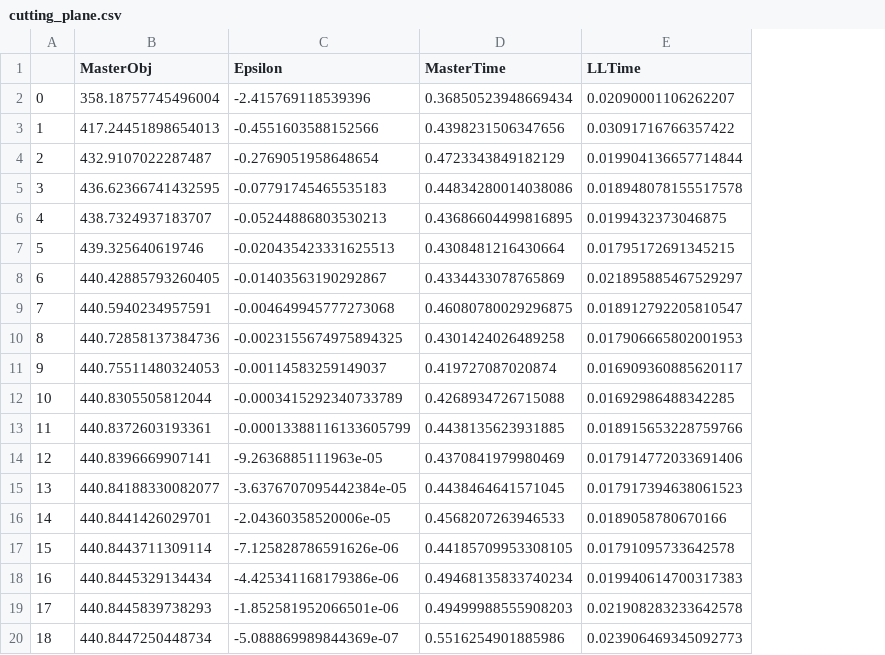
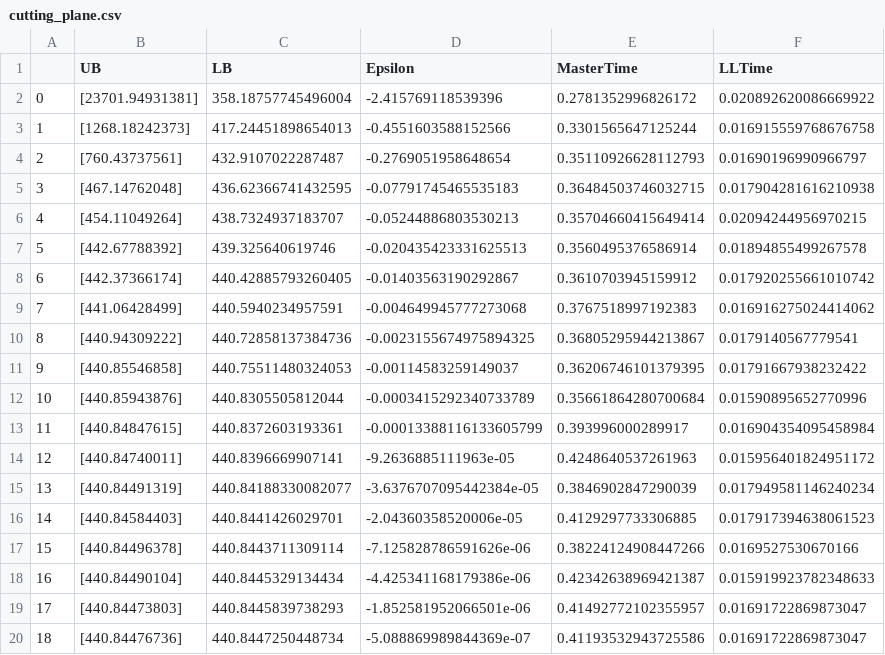
Before and after one commit to aoustry/Bilevel-programs-with-QP-as-LL, a CSV file: output/Application1/PSD_random7/cutting_plane.csv, drawn as a sheet; addresses are those after the commit; the diff names each change by its address in the sheet, - before the commit and + after, or states it on an @@ line.

```diff
--- a/output/Application1/PSD_random7/cutting_plane.csv
+++ b/output/Application1/PSD_random7/cutting_plane.csv
+column B (UB), rows 2-20: [23701.94931381] | [1268.18242373] | [760.43737561] | [467.14762048] | [454.11049264] | [442.67788392] | [442.37366174] | [441.06428499] | [440.94309222] | [440.85546858] | [440.85943876] | [440.84847615] | [440.84740011] | [440.84491319] | [440.84584403] | [440.84496378] | [440.84490104] | [440.84473803] | [440.84476736]
-C1: MasterObj
+C1: LB
-E2 (MasterTime): 0.36850523948669434
+E2 (MasterTime): 0.2781352996826172
-F2 (LLTime): 0.02090001106262207
+F2 (LLTime): 0.020892620086669922
-E3 (MasterTime): 0.4398231506347656
+E3 (MasterTime): 0.3301565647125244
-F3 (LLTime): 0.03091716766357422
+F3 (LLTime): 0.016915559768676758
-E4 (MasterTime): 0.4723343849182129
+E4 (MasterTime): 0.35110926628112793
-F4 (LLTime): 0.019904136657714844
+F4 (LLTime): 0.01690196990966797
-E5 (MasterTime): 0.44834280014038086
+E5 (MasterTime): 0.36484503746032715
-F5 (LLTime): 0.018948078155517578
+F5 (LLTime): 0.017904281616210938
-E6 (MasterTime): 0.43686604499816895
+E6 (MasterTime): 0.35704660415649414
-F6 (LLTime): 0.0199432373046875
+F6 (LLTime): 0.02094244956970215
-E7 (MasterTime): 0.4308481216430664
+E7 (MasterTime): 0.3560495376586914
-F7 (LLTime): 0.01795172691345215
+F7 (LLTime): 0.01894855499267578
-E8 (MasterTime): 0.4334433078765869
+E8 (MasterTime): 0.3610703945159912
-F8 (LLTime): 0.021895885467529297
+F8 (LLTime): 0.017920255661010742
-E9 (MasterTime): 0.46080780029296875
+E9 (MasterTime): 0.3767518997192383
-F9 (LLTime): 0.018912792205810547
+F9 (LLTime): 0.016916275024414062
-E10 (MasterTime): 0.4301424026489258
+E10 (MasterTime): 0.36805295944213867
-F10 (LLTime): 0.017906665802001953
+F10 (LLTime): 0.0179140567779541
-E11 (MasterTime): 0.419727087020874
+E11 (MasterTime): 0.36206746101379395
-F11 (LLTime): 0.016909360885620117
+F11 (LLTime): 0.01791667938232422
-E12 (MasterTime): 0.4268934726715088
+E12 (MasterTime): 0.35661864280700684
-F12 (LLTime): 0.01692986488342285
+F12 (LLTime): 0.01590895652770996
-E13 (MasterTime): 0.4438135623931885
+E13 (MasterTime): 0.393996000289917
-F13 (LLTime): 0.018915653228759766
+F13 (LLTime): 0.016904354095458984
-E14 (MasterTime): 0.4370841979980469
+E14 (MasterTime): 0.4248640537261963
-F14 (LLTime): 0.017914772033691406
+F14 (LLTime): 0.015956401824951172
-E15 (MasterTime): 0.4438464641571045
+E15 (MasterTime): 0.3846902847290039
-F15 (LLTime): 0.017917394638061523
+F15 (LLTime): 0.017949581146240234
-E16 (MasterTime): 0.4568207263946533
+E16 (MasterTime): 0.4129297733306885
-F16 (LLTime): 0.0189058780670166
+F16 (LLTime): 0.017917394638061523
-E17 (MasterTime): 0.44185709953308105
+E17 (MasterTime): 0.38224124908447266
-F17 (LLTime): 0.01791095733642578
+F17 (LLTime): 0.0169527530670166
-E18 (MasterTime): 0.49468135833740234
+E18 (MasterTime): 0.42342638969421387
-F18 (LLTime): 0.019940614700317383
+F18 (LLTime): 0.015919923782348633
-E19 (MasterTime): 0.49499988555908203
+E19 (MasterTime): 0.41492772102355957
-F19 (LLTime): 0.021908283233642578
+F19 (LLTime): 0.01691722869873047
-E20 (MasterTime): 0.5516254901885986
+E20 (MasterTime): 0.41193532943725586
-F20 (LLTime): 0.023906469345092773
+F20 (LLTime): 0.01691722869873047
```
Also changed, not shown: output/Application1/PSD_random5/cutting_plane.csv, output/Application1/PSD_random6/cutting_plane.csv, 31 other files.
